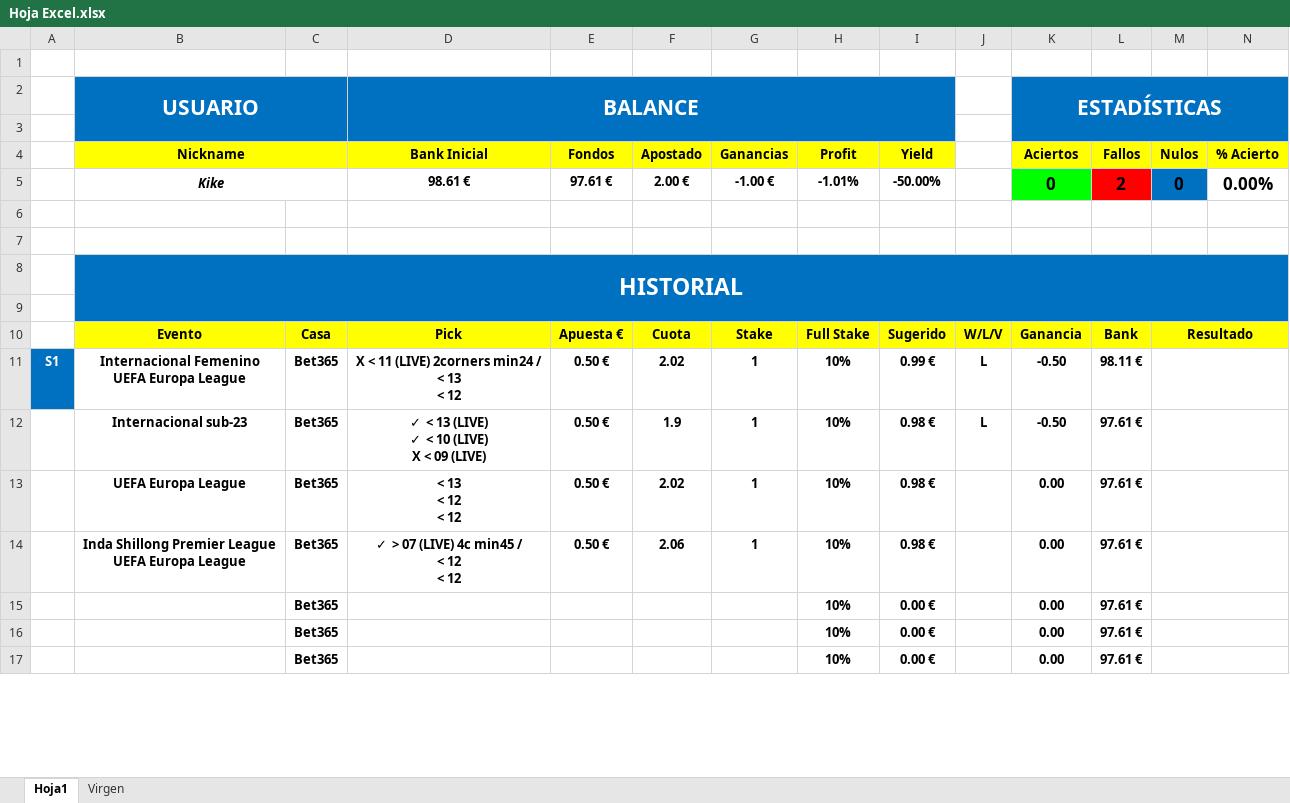
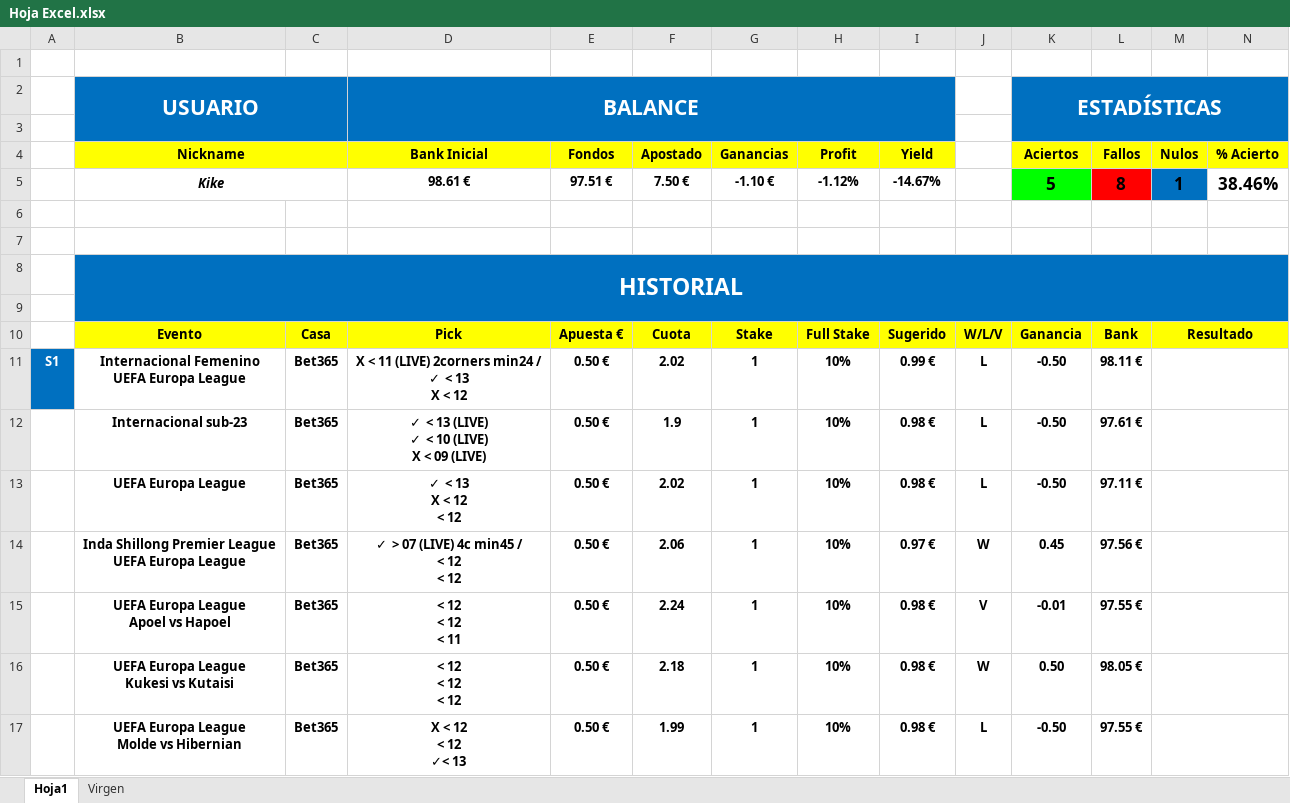
Before and after one commit to Sexaron/Curso-Udemy, an Excel workbook: Otras cosas/Corners/Hoja Excel.xlsx, sheet Hoja1, drawn as a sheet; only a part is shown; values as stored, in another font and other column widths than the file's, no borders; conditional formats not drawn; removed rows and columns are numbered as before the commit, all else as after; ↵ is a line break in a cell; the diff covers the shown part only; the diff names each change by its address in the sheet, - before the commit and + after, or states it on an @@ line.

Commit message:
Apuestas - 17/08

```diff
--- a/Otras cosas/Corners/Hoja Excel.xlsx (sheet Hoja1)
+++ b/Otras cosas/Corners/Hoja Excel.xlsx (sheet Hoja1)
-row 5:  | Kike |  | 98.61 € | 97.61 € | 2.00 € | -1.00 € | -1.01% | -50.00% |  | 0 | 2 | 0 | 0.00%
+row 5:  | Kike |  | 98.61 € | 97.51 € | 7.50 € | -1.10 € | -1.12% | -14.67% |  | 5 | 8 | 1 | 38.46%
-D11 (Bank Inicial): X < 11 (LIVE) 2corners min24 / ↵ < 13 ↵ < 12
+D11 (Bank Inicial): X < 11 (LIVE) 2corners min24 / ↵ ✓ < 13 ↵ X < 12
-D13 (Bank Inicial): < 13 ↵ < 12 ↵ < 12
+D13 (Bank Inicial): ✓ < 13 ↵ X < 12 ↵ < 12
-J13: (empty)
+J13: L
-K13 (Aciertos): 0.00
+K13 (Aciertos): -0.50
-L13 (Fallos): 97.61 €
+L13 (Fallos): 97.11 €
-I14 (Yield): 0.98 €
+I14 (Yield): 0.97 €
-J14: (empty)
+J14: W
-K14 (Aciertos): 0.00
+K14 (Aciertos): 0.45
-L14 (Fallos): 97.61 €
+L14 (Fallos): 97.56 €
-B15 (Nickname): (empty)
+B15 (Nickname): UEFA Europa League ↵ Apoel vs Hapoel
-D15 (Bank Inicial): (empty)
+D15 (Bank Inicial): < 12 ↵ < 12 ↵ < 11
-E15:E17 (Fondos): (empty)
+E15:E17 (Fondos): 0.50 €
-F15 (Apostado): (empty)
+F15 (Apostado): 2.24
-G15:G17 (Ganancias): (empty)
+G15:G17 (Ganancias): 1
-I15:I17 (Yield): 0.00 €
+I15:I17 (Yield): 0.98 €
-J15: (empty)
+J15: V
-K15 (Aciertos): 0.00
+K15 (Aciertos): -0.01
-L15 (Fallos): 97.61 €
+L15 (Fallos): 97.55 €
-B16 (Nickname): (empty)
+B16 (Nickname): UEFA Europa League ↵ Kukesi vs Kutaisi
-D16 (Bank Inicial): (empty)
+D16 (Bank Inicial): < 12 ↵ < 12 ↵ < 12
-F16 (Apostado): (empty)
+F16 (Apostado): 2.18
-J16: (empty)
+J16: W
-K16 (Aciertos): 0.00
+K16 (Aciertos): 0.50
-L16 (Fallos): 97.61 €
+L16 (Fallos): 98.05 €
-B17 (Nickname): (empty)
+B17 (Nickname): UEFA Europa League ↵ Molde vs Hibernian
-D17 (Bank Inicial): (empty)
+D17 (Bank Inicial): X < 12 ↵ < 12 ↵ ✓< 13
-F17 (Apostado): (empty)
+F17 (Apostado): 1.99
-J17: (empty)
+J17: L
-K17 (Aciertos): 0.00
+K17 (Aciertos): -0.50
-L17 (Fallos): 97.61 €
+L17 (Fallos): 97.55 €
```
Also changed, not shown: 243 edited cells elsewhere in this sheet.
